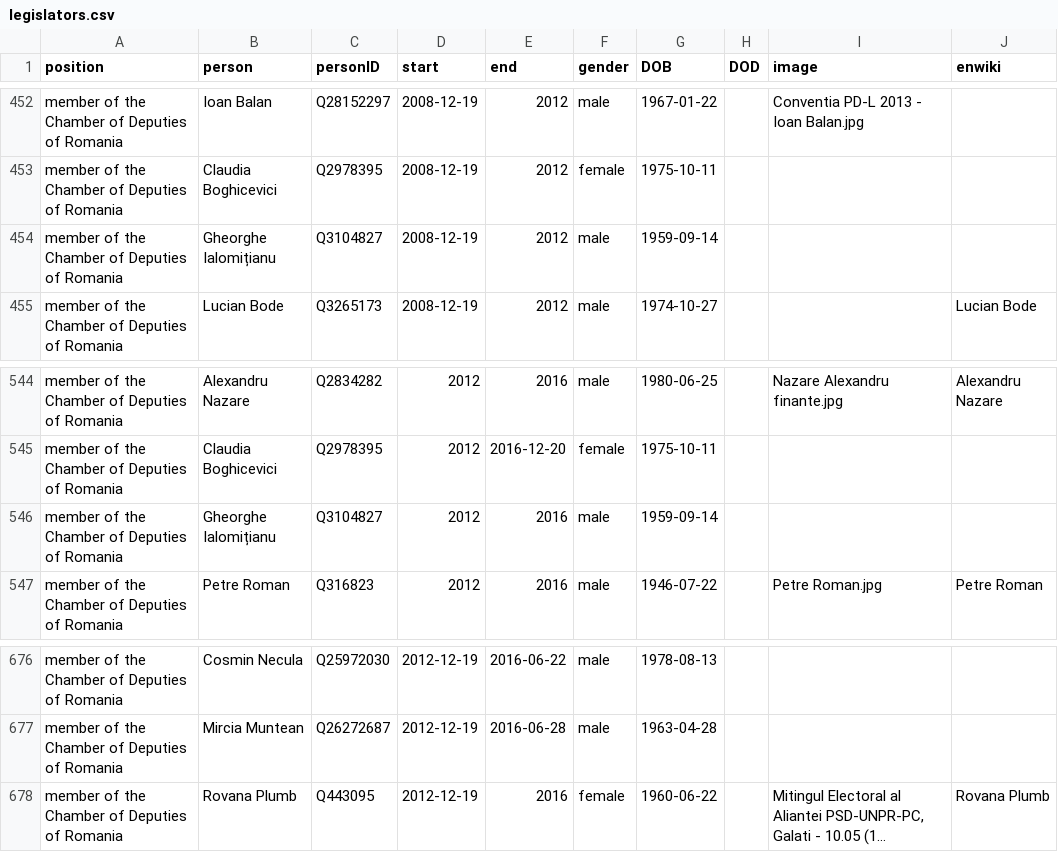
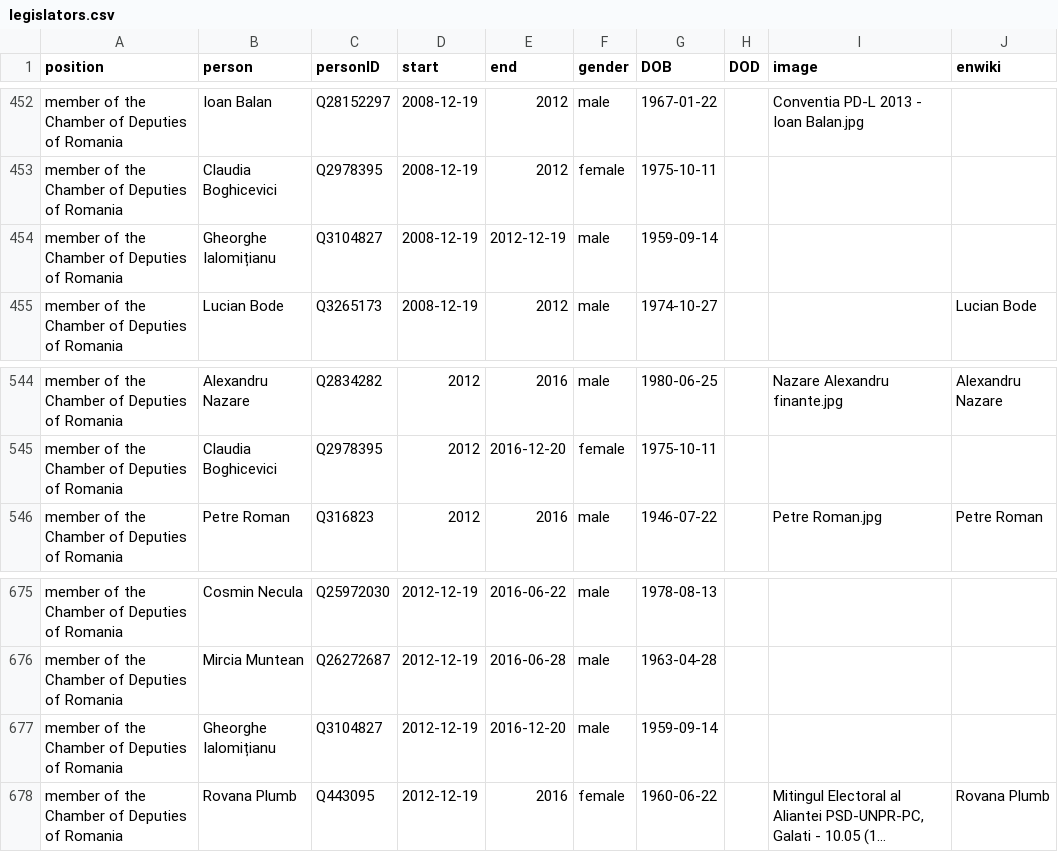
Before and after one commit to every-politician-scrapers/romania-cabinet, a CSV file: html/legislators.csv, drawn as a sheet; only a part is shown, gaps mark what is left out; long unchanged cells end in …; removed rows and columns are numbered as before the commit, all else as after; the diff names each change by its address in the sheet, - before the commit and + after, or states it on an @@ line.

```diff
--- a/html/legislators.csv
+++ b/html/legislators.csv
-E454 (end): 2012
+E454 (end): 2012-12-19
-row 546: member of the Chamber of Deputies of Romania | Gheorghe Ialomițianu | Q3104827 | 2012 | 2016 | male | 1959-09-14
+row 677: member of the Chamber of Deputies of Romania | Gheorghe Ialomițianu | Q3104827 | 2012-12-19 | 2016-12-20 | male | 1959-09-14
```
Also changed, not shown: html/holders21.csv.
